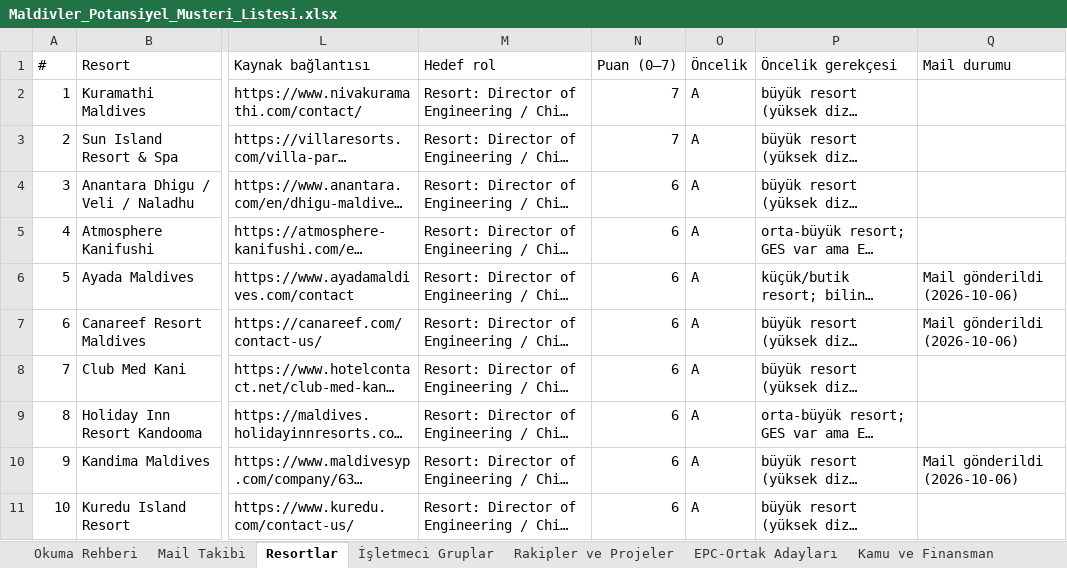
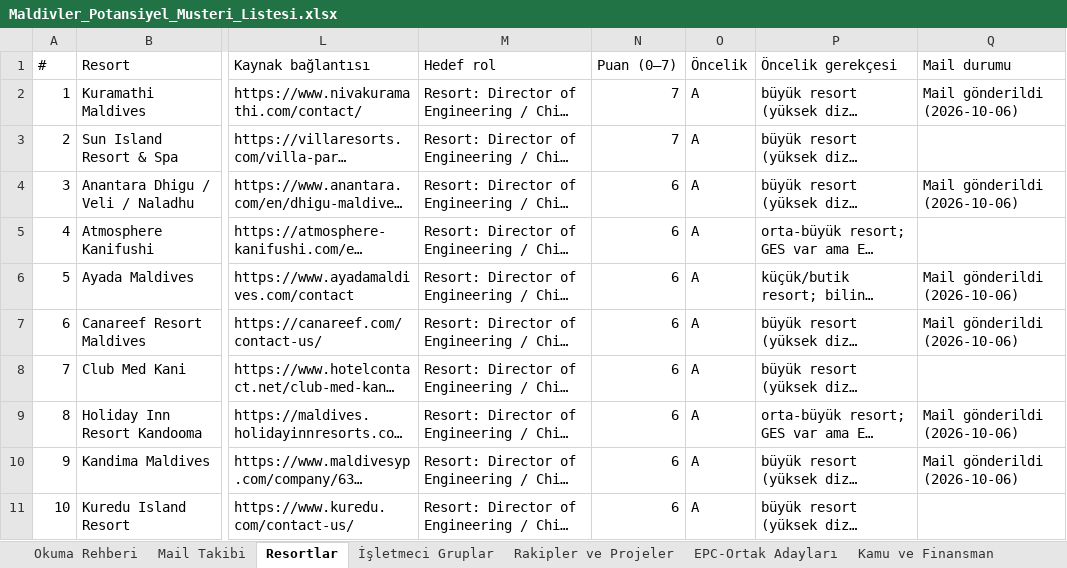
Before and after one commit to Grogi-Sama/maldivler-pazar-arastirmasi, an Excel workbook: Maldivler_Potansiyel_Musteri_Listesi.xlsx, sheet Resortlar, drawn as a sheet; only a part is shown, gaps mark what is left out; long unchanged cells end in …; values as stored, in another font and other column widths than the file's, no cell formats; table styles not drawn; the diff covers the shown part only; the diff names each change by its address in the sheet, - before the commit and + after, or states it on an @@ line.

```diff
--- a/Maldivler_Potansiyel_Musteri_Listesi.xlsx (sheet Resortlar)
+++ b/Maldivler_Potansiyel_Musteri_Listesi.xlsx (sheet Resortlar)
-Q2 (Mail durumu): (empty)
+Q2 (Mail durumu): Mail gönderildi (2026-10-06)
-Q4 (Mail durumu): (empty)
+Q4 (Mail durumu): Mail gönderildi (2026-10-06)
-Q9 (Mail durumu): (empty)
+Q9 (Mail durumu): Mail gönderildi (2026-10-06)
```
Also changed, not shown: 10 edited cells elsewhere in this sheet, sheet Mail Takibi, sheet İşletmeci Gruplar, cell formats, 2 other files.
